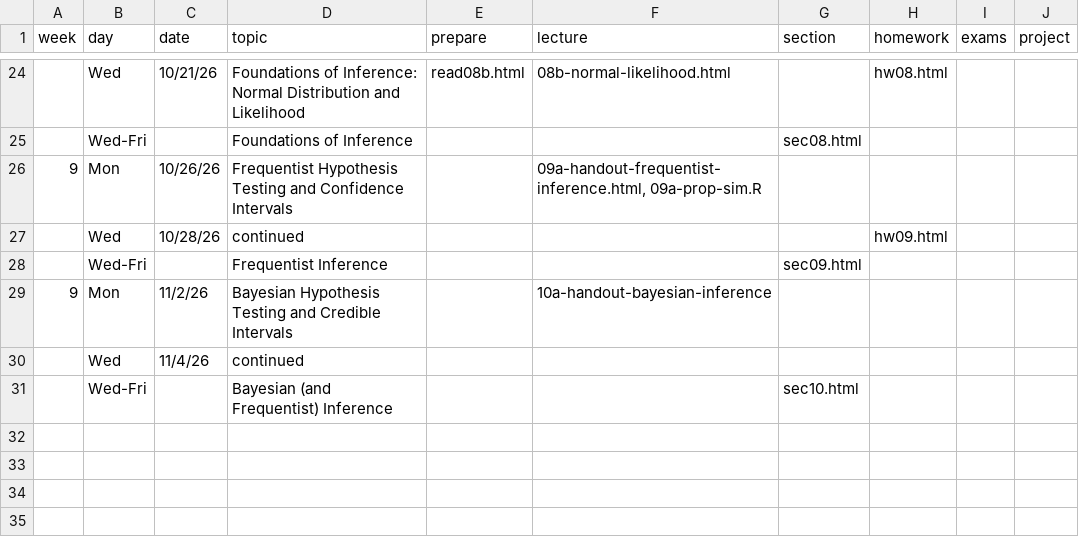
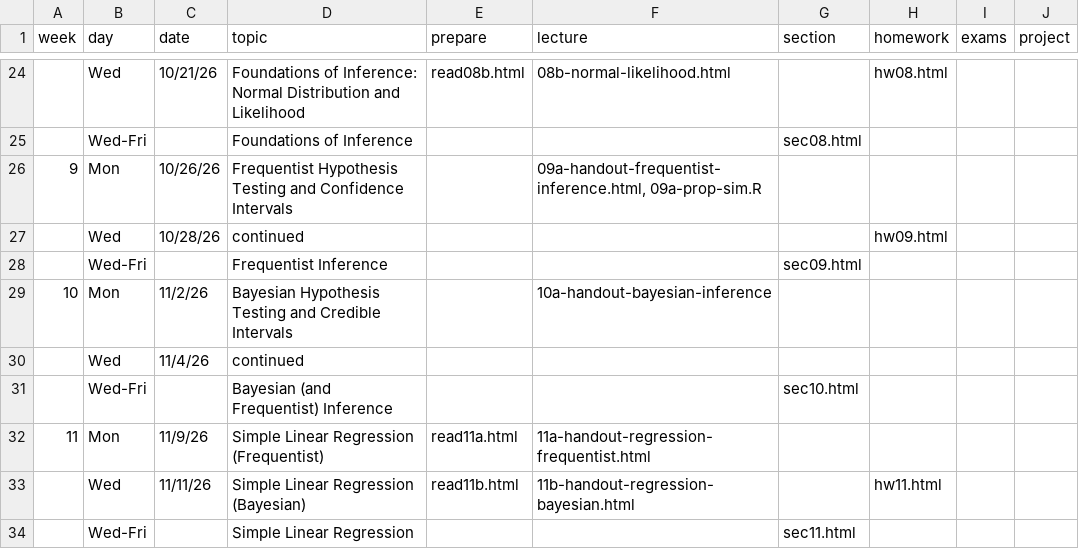
Before and after one commit to stat100-fa26/course-website, a CSV file: specific-content/schedule.csv, drawn as a sheet; only a part is shown, gaps mark what is left out.

Commit message:
add week 11

```diff
--- a/specific-content/schedule.csv
+++ b/specific-content/schedule.csv
@@ -28,4 +28,7 @@
 ,Wed-Fri,,Frequentist Inference,,,sec09.html,,,
-9,Mon,11/2/26,Bayesian Hypothesis Testing and Credible Intervals,,10a-handout-bayesian-inference,,,,
+10,Mon,11/2/26,Bayesian Hypothesis Testing and Credible Intervals,,10a-handout-bayesian-inference,,,,
 ,Wed,11/4/26,continued,,,,,,
 ,Wed-Fri,,Bayesian (and Frequentist) Inference,,,sec10.html,,,
+11,Mon,11/9/26,Simple Linear Regression (Frequentist),read11a.html,11a-handout-regression-frequentist.html,,,,
+,Wed,11/11/26,Simple Linear Regression (Bayesian),read11b.html,11b-handout-regression-bayesian.html,,hw11.html,,
+,Wed-Fri,,Simple Linear Regression,,,sec11.html,,,
```
Also changed, not shown: 6 other files.
